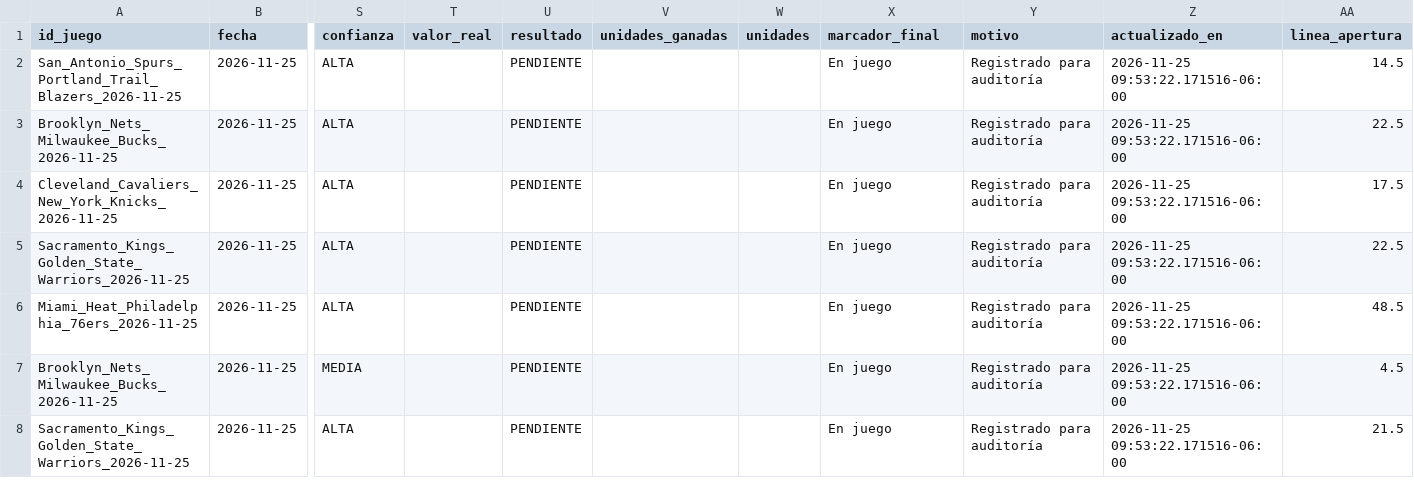
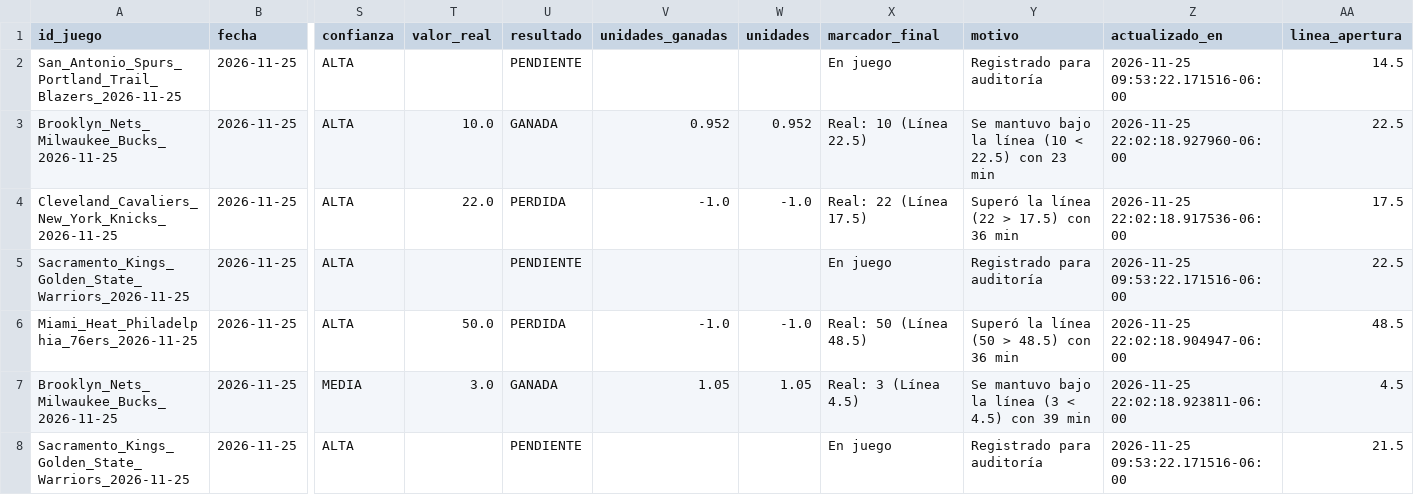
Before and after one commit to RicardoCR72/mlb-ai-predictor, a CSV file: data/nba/processed/historial_props_nba.csv, drawn as a sheet; only a part is shown, gaps mark what is left out; the diff covers the shown part only; the diff names each change by its address in the sheet, - before the commit and + after, or states it on an @@ line.

```diff
--- a/data/nba/processed/historial_props_nba.csv
+++ b/data/nba/processed/historial_props_nba.csv
-T3 (valor_real): (empty)
+T3 (valor_real): 10.0
-U3 (resultado): PENDIENTE
+U3 (resultado): GANADA
-V3 (unidades_ganadas): (empty)
+V3 (unidades_ganadas): 0.952
-W3 (unidades): (empty)
+W3 (unidades): 0.952
-X3 (marcador_final): En juego
+X3 (marcador_final): Real: 10 (Línea 22.5)
-Y3 (motivo): Registrado para auditoría
+Y3 (motivo): Se mantuvo bajo la línea (10 < 22.5) con 23 min
-Z3 (actualizado_en): 2026-11-25 09:53:22.171516-06:00
+Z3 (actualizado_en): 2026-11-25 22:02:18.927960-06:00
-T4 (valor_real): (empty)
+T4 (valor_real): 22.0
-U4 (resultado): PENDIENTE
+U4 (resultado): PERDIDA
-V4 (unidades_ganadas): (empty)
+V4 (unidades_ganadas): -1.0
-W4 (unidades): (empty)
+W4 (unidades): -1.0
-X4 (marcador_final): En juego
+X4 (marcador_final): Real: 22 (Línea 17.5)
-Y4 (motivo): Registrado para auditoría
+Y4 (motivo): Superó la línea (22 > 17.5) con 36 min
-Z4 (actualizado_en): 2026-11-25 09:53:22.171516-06:00
+Z4 (actualizado_en): 2026-11-25 22:02:18.917536-06:00
-T6 (valor_real): (empty)
+T6 (valor_real): 50.0
-U6 (resultado): PENDIENTE
+U6 (resultado): PERDIDA
-V6 (unidades_ganadas): (empty)
+V6 (unidades_ganadas): -1.0
-W6 (unidades): (empty)
+W6 (unidades): -1.0
-X6 (marcador_final): En juego
+X6 (marcador_final): Real: 50 (Línea 48.5)
-Y6 (motivo): Registrado para auditoría
+Y6 (motivo): Superó la línea (50 > 48.5) con 36 min
-Z6 (actualizado_en): 2026-11-25 09:53:22.171516-06:00
+Z6 (actualizado_en): 2026-11-25 22:02:18.904947-06:00
-T7 (valor_real): (empty)
+T7 (valor_real): 3.0
-U7 (resultado): PENDIENTE
+U7 (resultado): GANADA
-V7 (unidades_ganadas): (empty)
+V7 (unidades_ganadas): 1.05
-W7 (unidades): (empty)
+W7 (unidades): 1.05
-X7 (marcador_final): En juego
+X7 (marcador_final): Real: 3 (Línea 4.5)
-Y7 (motivo): Registrado para auditoría
+Y7 (motivo): Se mantuvo bajo la línea (3 < 4.5) con 39 min
-Z7 (actualizado_en): 2026-11-25 09:53:22.171516-06:00
+Z7 (actualizado_en): 2026-11-25 22:02:18.923811-06:00
```
Also changed, not shown: 126 edited cells elsewhere in this file, data/nba/processed/historial_picks_nba.csv, 6 other files.
